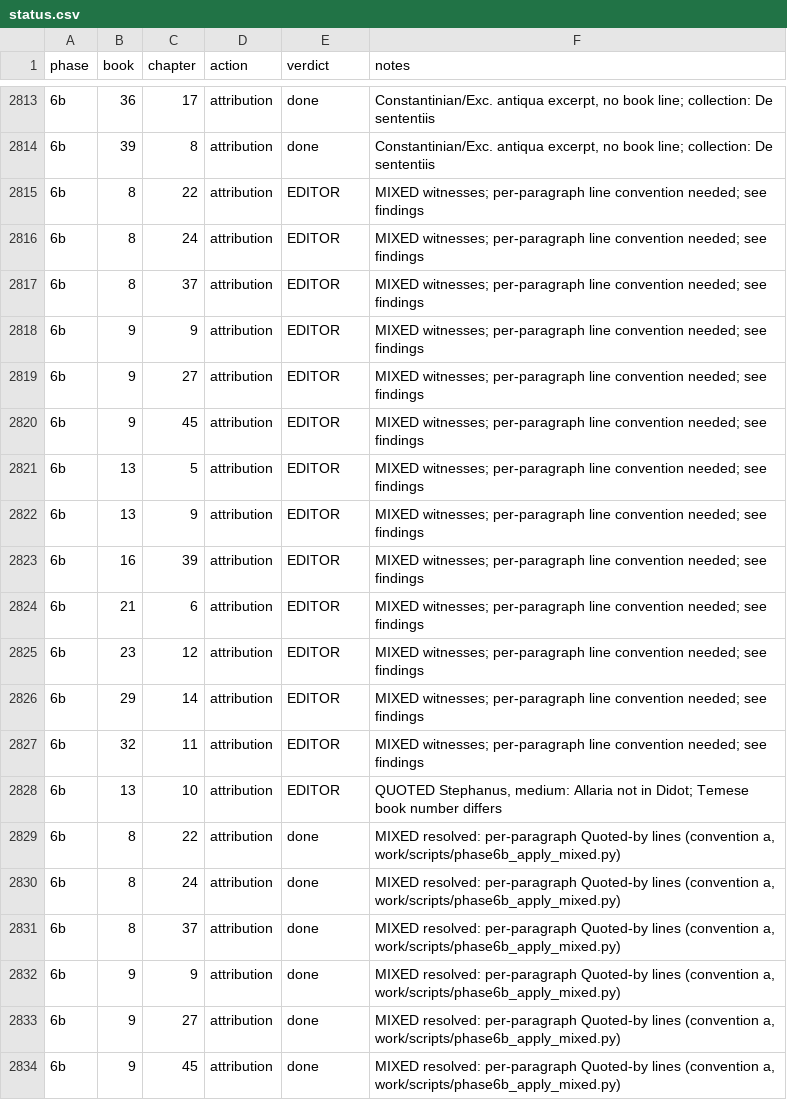
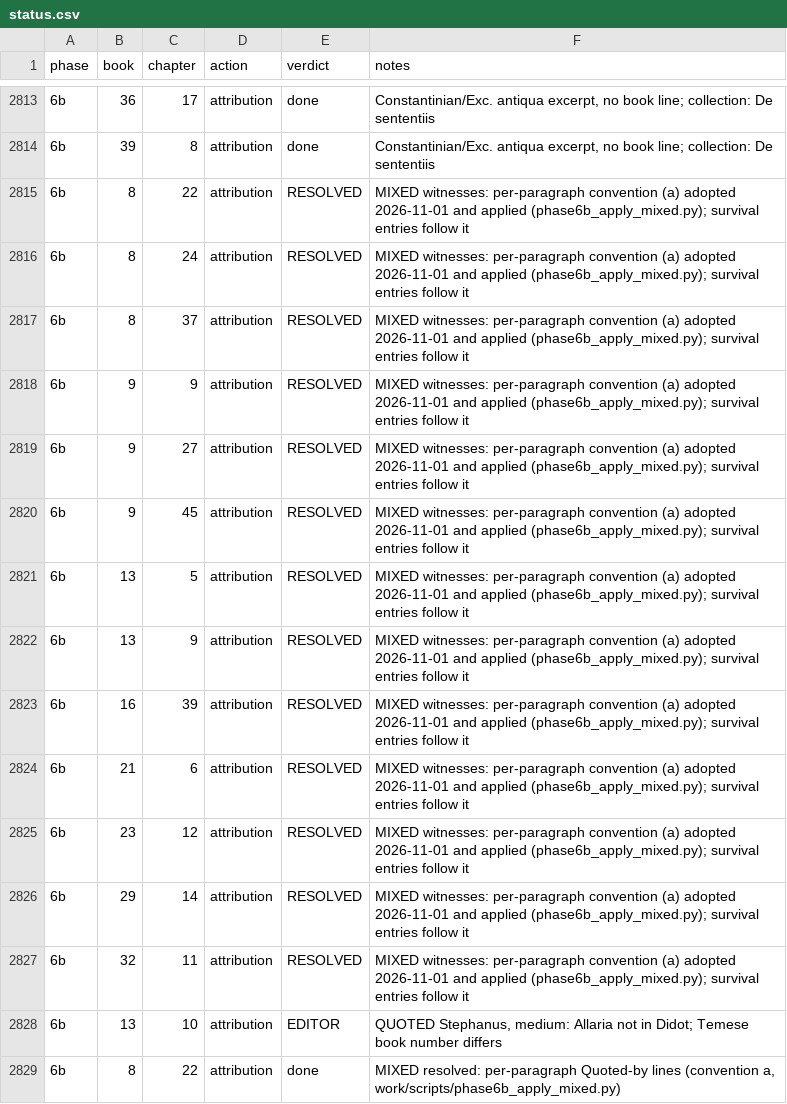
Before and after one commit to spinchange/polybius-histories-modern-english, a CSV file: work/status.csv, drawn as a sheet; only a part is shown, gaps mark what is left out; the shorter side is filled out with more unchanged rows; the diff names each change by its address in the sheet, - before the commit and + after, or states it on an @@ line.

```diff
--- a/work/status.csv
+++ b/work/status.csv
-E2815:E2827 (verdict): EDITOR
+E2815:E2827 (verdict): RESOLVED
-F2815:F2827 (notes): MIXED witnesses; per-paragraph line convention needed; see findings
+F2815:F2827 (notes): MIXED witnesses: per-paragraph convention (a) adopted 2026-11-01 and applied (phase6b_apply_mixed.py); survival entries follow it
```
Also changed, not shown: 15 other files.
